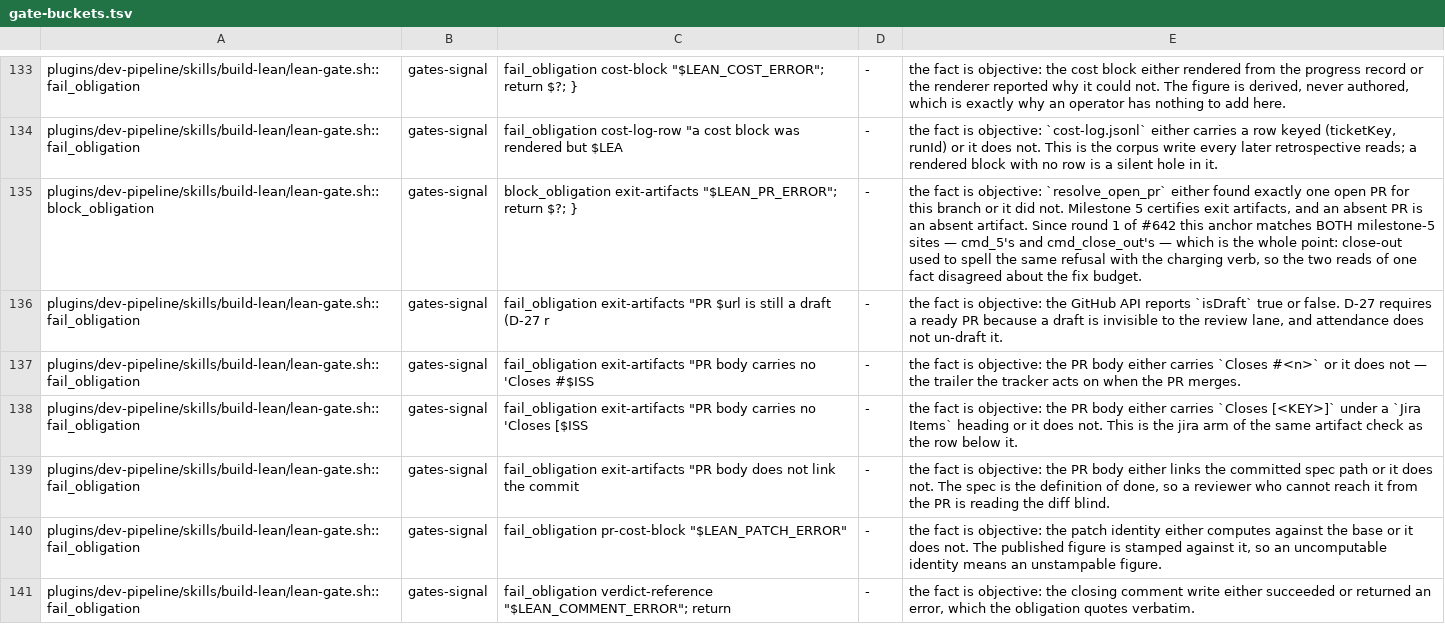
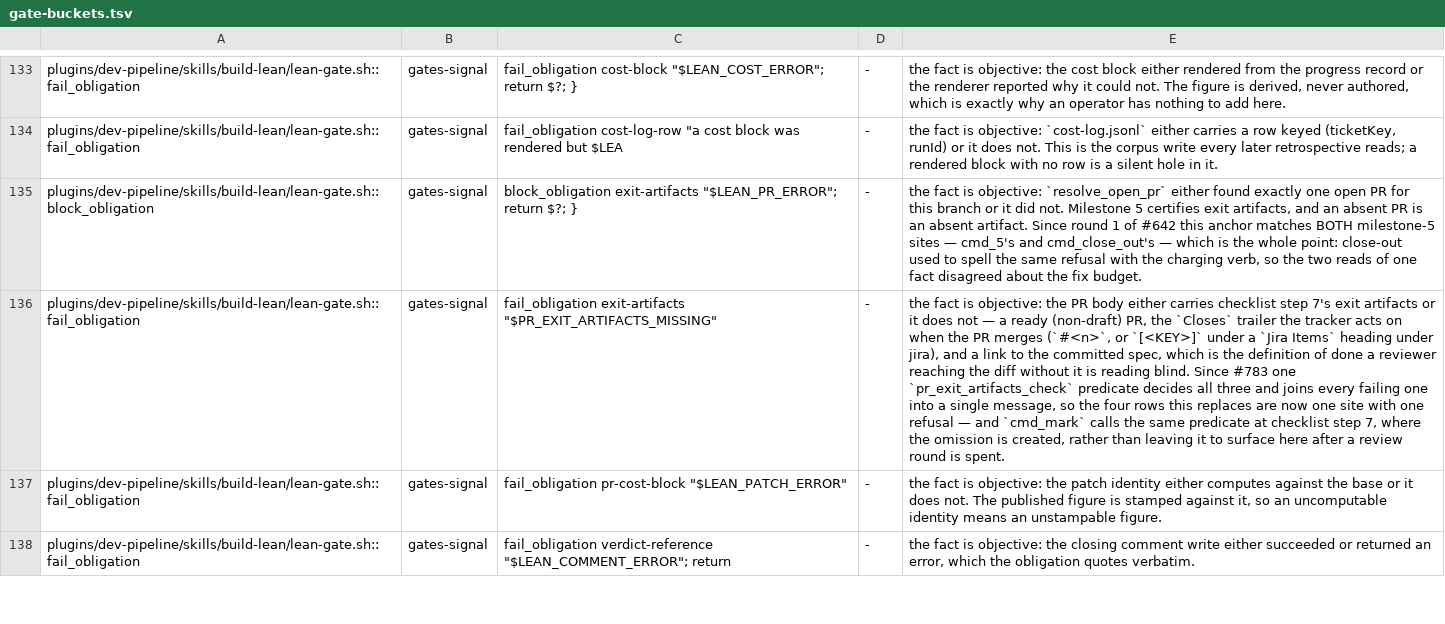
Before and after one commit to manoldonev/second-shift, a TSV file: scripts/gate-buckets.tsv, drawn as a sheet; only a part is shown, gaps mark what is left out; removed rows and columns are numbered as before the commit, all else as after; the diff names each change by its address in the sheet, - before the commit and + after, or states it on an @@ line.

```diff
--- a/scripts/gate-buckets.tsv
+++ b/scripts/gate-buckets.tsv
-row 136: plugins/dev-pipeline/skills/build-lean/lean-gate.sh::fail_obligation | gates-signal | fail_obligation exit-artifacts "PR $url is still a draft (D-27 r | - | the fact is objective: the GitHub API reports `isDraft` true or false. D-27 requires a ready PR because a draft is invisible to the review lane, and attendance does not un-draft it.
-C136: fail_obligation exit-artifacts "PR body carries no 'Closes #$ISS
+C136: fail_obligation exit-artifacts "$PR_EXIT_ARTIFACTS_MISSING"
-E136: …either carries `Closes #<n>` or it does not — the trailer the tracker acts on when the PR merges.
+E136: …either carries checklist step 7's exit artifacts or it does not — a ready (non-draft) PR, the `Closes` trailer the tracker acts on when the PR merges (`#<n>`, or `[<KEY>]` under a `Jira Items` heading under jira), and a link to the committed spec, which is the definition of done a reviewer reaching the diff without it is reading blind. Since #783 one `pr_exit_artifacts_check` predicate decides all three and joins every failing one into a single message, so the four rows this replaces are now one site with one refusal — and `cmd_mark` calls the same predicate at checklist step 7, where the omission is created, rather than leaving it to surface here after a review round is spent.
-row 138: plugins/dev-pipeline/skills/build-lean/lean-gate.sh::fail_obligation | gates-signal | fail_obligation exit-artifacts "PR body carries no 'Closes [$ISS | - | the fact is objective: the PR body either carries `Closes [<KEY>]` under a `Jira Items` heading or it does not. This is the jira arm of the same artifact check as the row below it.
-row 139: plugins/dev-pipeline/skills/build-lean/lean-gate.sh::fail_obligation | gates-signal | fail_obligation exit-artifacts "PR body does not link the commit | - | the fact is objective: the PR body either links the committed spec path or it does not. The spec is the definition of done, so a reviewer who cannot reach it from the PR is reading the diff blind.
```
